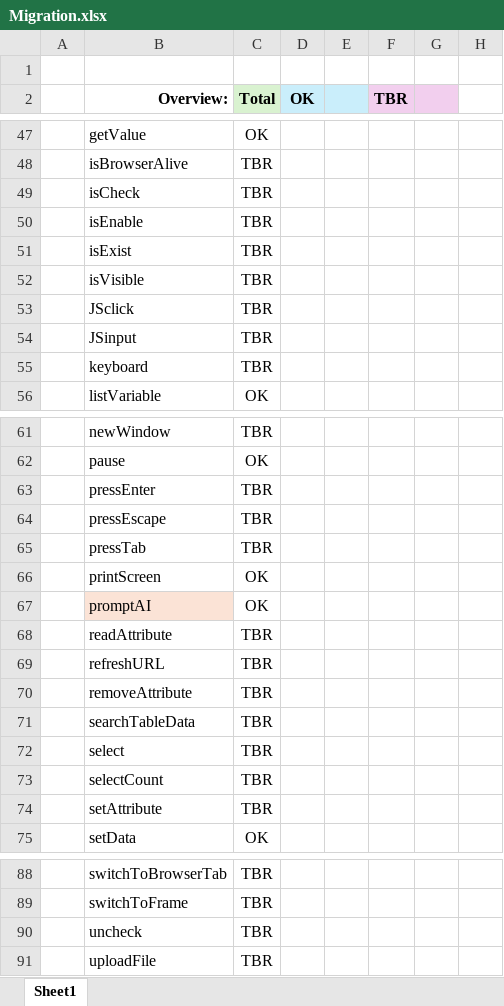
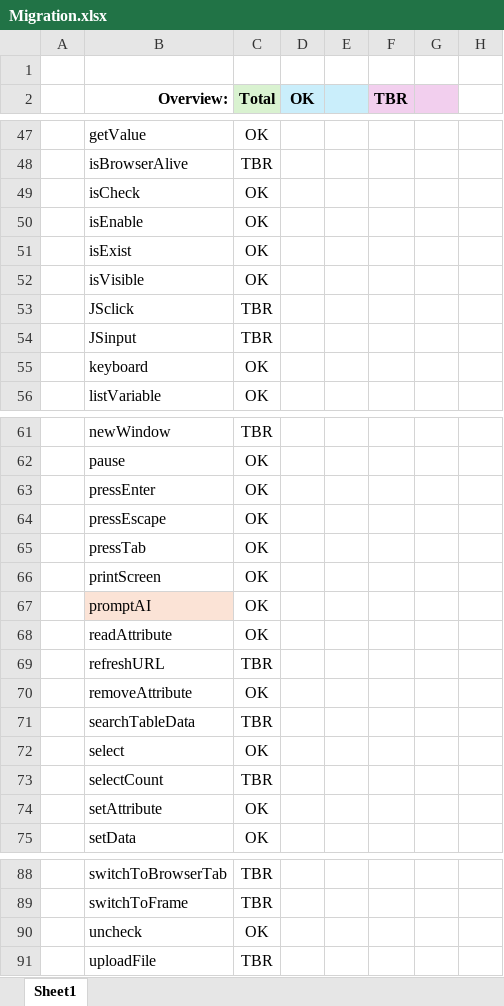
Before and after one commit to PhGoffin/RobotV3, an Excel workbook: data/Migration.xlsx, sheet Sheet1, drawn as a sheet; only a part is shown, gaps mark what is left out; values as stored, in another font and other column widths than the file's, no borders; conditional formats not drawn; the diff covers the shown part only; the diff names each change by its address in the sheet, - before the commit and + after, or states it on an @@ line.

```diff
--- a/data/Migration.xlsx (sheet Sheet1)
+++ b/data/Migration.xlsx (sheet Sheet1)
-C49:C52 (Total): TBR
+C49:C52 (Total): OK
-C55 (Total): TBR
+C55 (Total): OK
-C63:C65 (Total): TBR
+C63:C65 (Total): OK
-C68 (Total): TBR
+C68 (Total): OK
-C70 (Total): TBR
+C70 (Total): OK
-C72 (Total): TBR
+C72 (Total): OK
-C74 (Total): TBR
+C74 (Total): OK
-C90 (Total): TBR
+C90 (Total): OK
```
Also changed, not shown: 1 added row, 1 removed row and 13 edited cells elsewhere in this sheet, 32 other files.
